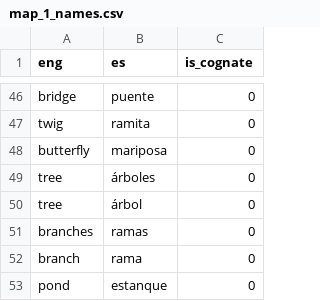
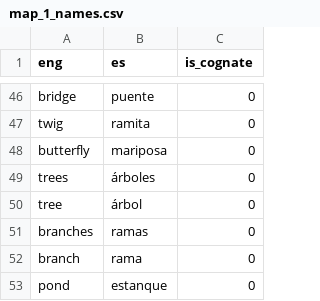
Before and after one commit to deangeckt/CLG-lab-Chat-Bot-Analysis, a CSV file: offline/nouns/map_1_names.csv, drawn as a sheet; only a part is shown, gaps mark what is left out.

Commit message:
add nouns to map 2

```diff
--- a/offline/nouns/map_1_names.csv
+++ b/offline/nouns/map_1_names.csv
@@ -48,3 +48,3 @@ twig,ramita,0
 butterfly,mariposa,0
-tree,árboles,0
+trees,árboles,0
 tree,árbol,0
```
Also changed, not shown: 3 other files.
